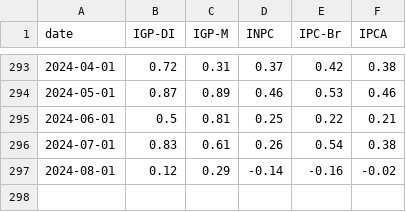
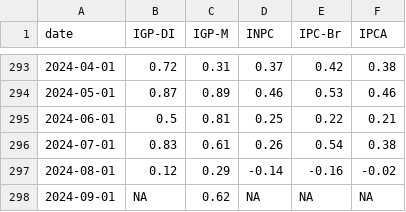
Before and after one commit to profmarquinhos/teste1, a CSV file: dados_tratados.csv, drawn as a sheet; only a part is shown, gaps mark what is left out; the diff names each change by its address in the sheet, - before the commit and + after, or states it on an @@ line.

```diff
--- a/dados_tratados.csv
+++ b/dados_tratados.csv
+row 298: 2024-09-01 | NA | 0.62 | NA | NA | NA
```
Also changed, not shown: 1 other file.
